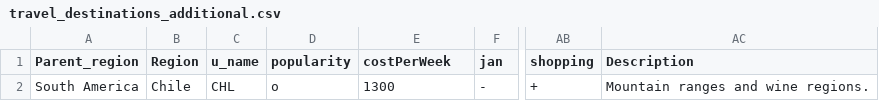
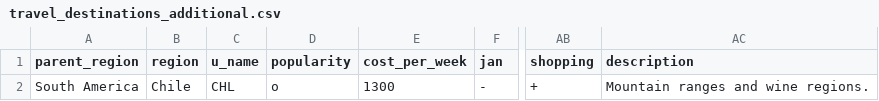
Before and after one commit to waldemar99zielinski/travel_recommender, a CSV file: backend/src/recommender/store/sql/test_data/travel_destinations_additional.csv, drawn as a sheet; only a part is shown, gaps mark what is left out; the diff names each change by its address in the sheet, - before the commit and + after, or states it on an @@ line.

Commit message:
fix(backend): align sql store with changes

```diff
--- a/backend/src/recommender/store/sql/test_data/travel_destinations_additional.csv
+++ b/backend/src/recommender/store/sql/test_data/travel_destinations_additional.csv
-A1: Parent_region
+A1: parent_region
-B1: Region
+B1: region
-E1: costPerWeek
+E1: cost_per_week
-AC1: Description
+AC1: description
```
Also changed, not shown: backend/src/recommender/store/sql/test_data/travel_destinations_invalid_preference.csv, backend/src/recommender/store/sql/test_data/travel_destinations_missing_required.csv, 6 other files.
